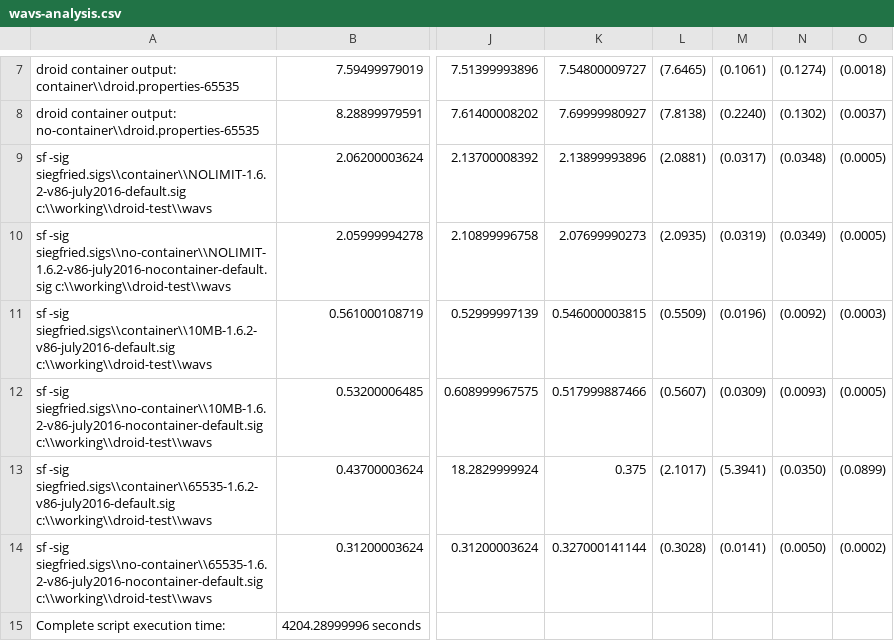
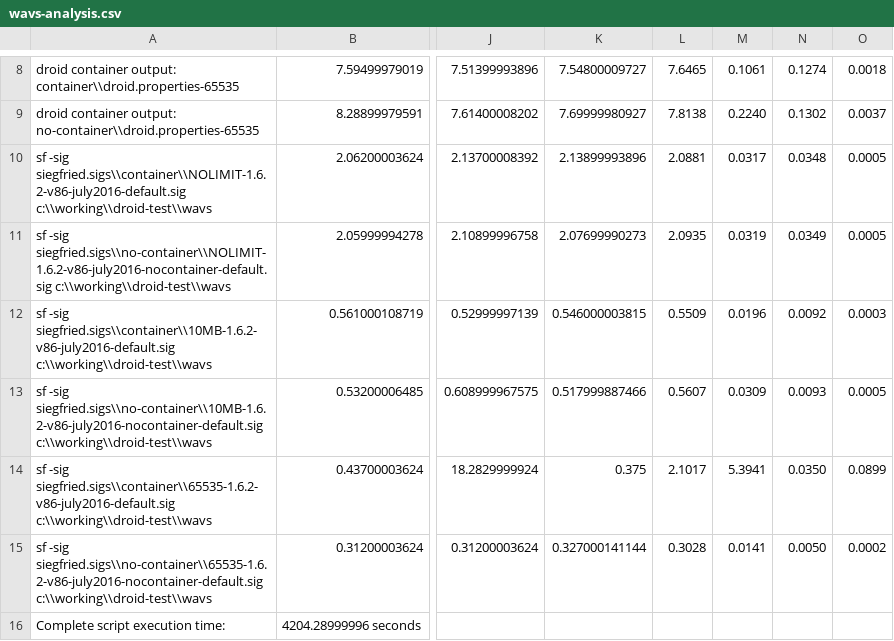
Before and after one commit to exponential-decay/digital-preservation-stage-boss-one, a CSV file: benchmark-results/wavs-analysis.csv, drawn as a sheet; only a part is shown, gaps mark what is left out; addresses are those after the commit; the diff covers the shown part only; the diff names each change by its address in the sheet, - before the commit and + after, or states it on an @@ line.

```diff
--- a/benchmark-results/wavs-analysis.csv
+++ b/benchmark-results/wavs-analysis.csv
-L8: (7.6465)
+L8: 7.6465
-M8: (0.1061)
+M8: 0.1061
-N8: (0.1274)
+N8: 0.1274
-O8: (0.0018)
+O8: 0.0018
-L9: (7.8138)
+L9: 7.8138
-M9: (0.2240)
+M9: 0.2240
-N9: (0.1302)
+N9: 0.1302
-O9: (0.0037)
+O9: 0.0037
-L10: (2.0881)
+L10: 2.0881
-M10: (0.0317)
+M10: 0.0317
-N10: (0.0348)
+N10: 0.0348
-O10:O11: (0.0005)
+O10:O11: 0.0005
-L11: (2.0935)
+L11: 2.0935
-M11: (0.0319)
+M11: 0.0319
-N11: (0.0349)
+N11: 0.0349
-L12: (0.5509)
+L12: 0.5509
-M12: (0.0196)
+M12: 0.0196
-N12: (0.0092)
+N12: 0.0092
-O12: (0.0003)
+O12: 0.0003
-L13: (0.5607)
+L13: 0.5607
-M13: (0.0309)
+M13: 0.0309
-N13: (0.0093)
+N13: 0.0093
-O13: (0.0005)
+O13: 0.0005
-L14: (2.1017)
+L14: 2.1017
-M14: (5.3941)
+M14: 5.3941
-N14: (0.0350)
+N14: 0.0350
-O14: (0.0899)
+O14: 0.0899
-L15: (0.3028)
+L15: 0.3028
-M15: (0.0141)
+M15: 0.0141
-N15: (0.0050)
+N15: 0.0050
-O15: (0.0002)
+O15: 0.0002
```
Also changed, not shown: 1 added row and 24 edited cells elsewhere in this file, benchmark-results/fake_govdocs-analysis.csv.
